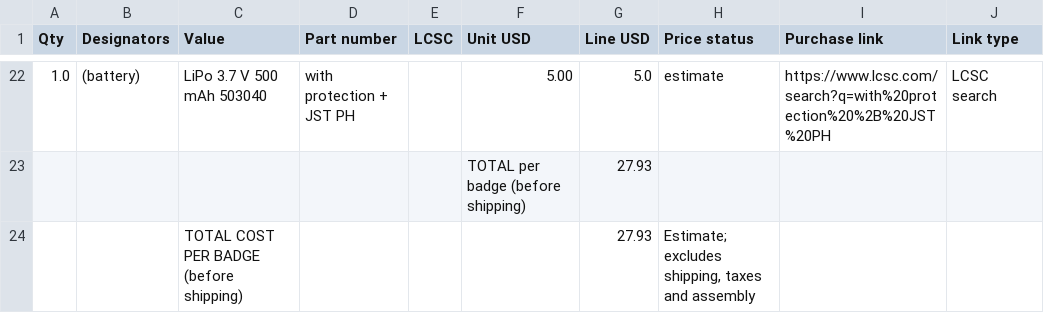
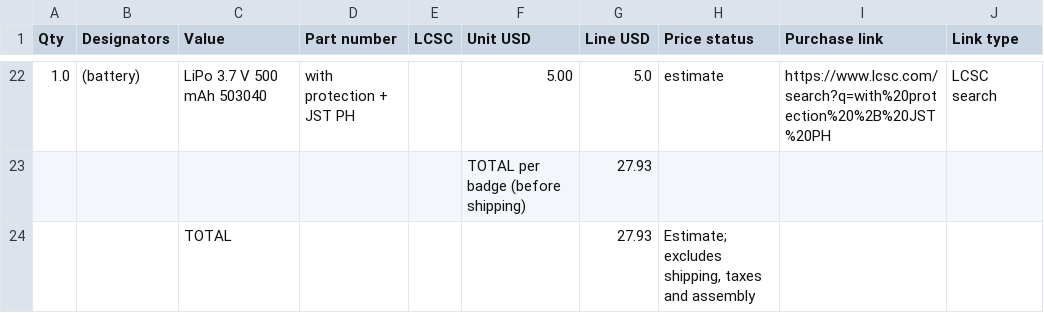
Before and after one commit to spyx011/wnxvra-epaper-badge, a CSV file: badge_bom.csv, drawn as a sheet; only a part is shown, gaps mark what is left out.

Commit message:
Update total cost format in badge_bom.csv

```diff
--- a/badge_bom.csv
+++ b/badge_bom.csv
@@ -23,2 +23,2 @@ Qty,Designators,Value,Part number,LCSC,Unit USD,Line USD,Price status,Purchase l
 ,,,,,TOTAL per badge (before shipping),27.93,,,
-,,TOTAL COST PER BADGE (before shipping),,,,27.93,"Estimate; excludes shipping, taxes and assembly",,
+,,TOTAL,,,,27.93,"Estimate; excludes shipping, taxes and assembly",,
```
